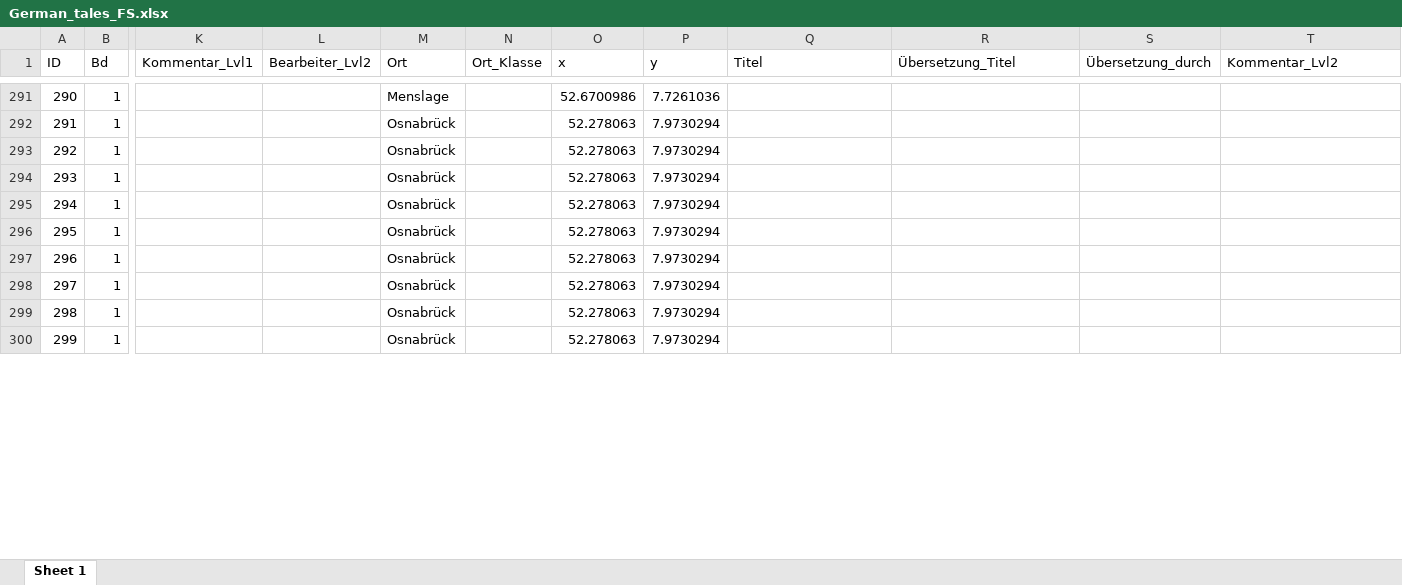
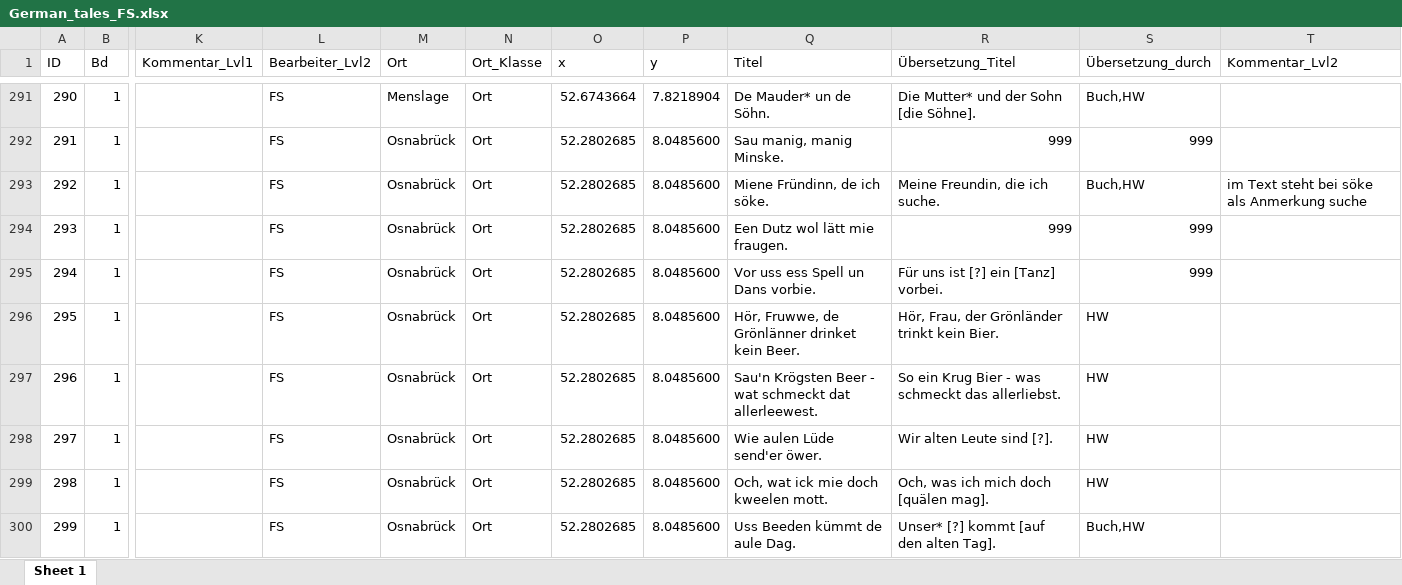
Before and after one commit to SchoenbergA/DWA, an Excel workbook: German_Tales/Data/German_tales_FS.xlsx, sheet Sheet 1, drawn as a sheet; only a part is shown, gaps mark what is left out; values as stored, in another font and other column widths than the file's, no cell formats; the diff covers the shown part only; the diff names each change by its address in the sheet, - before the commit and + after, or states it on an @@ line.

```diff
--- a/German_Tales/Data/German_tales_FS.xlsx (sheet Sheet 1)
+++ b/German_Tales/Data/German_tales_FS.xlsx (sheet Sheet 1)
-L291:L300 (Bearbeiter_Lvl2): (empty)
+L291:L300 (Bearbeiter_Lvl2): FS
-N291:N300 (Ort_Klasse): (empty)
+N291:N300 (Ort_Klasse): Ort
-O291 (x): 52.6700986
+O291 (x): 52.6743664
-P291 (y): 7.7261036
+P291 (y): 7.8218904
-Q291 (Titel): (empty)
+Q291 (Titel): De Mauder* un de Söhn.
-R291 (Übersetzung_Titel): (empty)
+R291 (Übersetzung_Titel): Die Mutter* und der Sohn [die Söhne].
-S291 (Übersetzung_durch): (empty)
+S291 (Übersetzung_durch): Buch,HW
-O292:O300 (x): 52.278063
+O292:O300 (x): 52.2802685
-P292:P300 (y): 7.9730294
+P292:P300 (y): 8.0485600
-Q292 (Titel): (empty)
+Q292 (Titel): Sau manig, manig Minske.
-R292 (Übersetzung_Titel): (empty)
+R292 (Übersetzung_Titel): 999
-S292 (Übersetzung_durch): (empty)
+S292 (Übersetzung_durch): 999
-Q293 (Titel): (empty)
+Q293 (Titel): Miene Fründinn, de ich söke.
-R293 (Übersetzung_Titel): (empty)
+R293 (Übersetzung_Titel): Meine Freundin, die ich suche.
-S293 (Übersetzung_durch): (empty)
+S293 (Übersetzung_durch): Buch,HW
-T293 (Kommentar_Lvl2): (empty)
+T293 (Kommentar_Lvl2): im Text steht bei söke als Anmerkung suche
-Q294 (Titel): (empty)
+Q294 (Titel): Een Dutz wol lätt mie fraugen.
-R294 (Übersetzung_Titel): (empty)
+R294 (Übersetzung_Titel): 999
-S294:S295 (Übersetzung_durch): (empty)
+S294:S295 (Übersetzung_durch): 999
-Q295 (Titel): (empty)
+Q295 (Titel): Vor uss ess Spell un Dans vorbie.
-R295 (Übersetzung_Titel): (empty)
+R295 (Übersetzung_Titel): Für uns ist [?] ein [Tanz] vorbei.
-Q296 (Titel): (empty)
+Q296 (Titel): Hör, Fruwwe, de Grönlänner drinket kein Beer.
-R296 (Übersetzung_Titel): (empty)
+R296 (Übersetzung_Titel): Hör, Frau, der Grönländer trinkt kein Bier.
-S296:S299 (Übersetzung_durch): (empty)
+S296:S299 (Übersetzung_durch): HW
-Q297 (Titel): (empty)
+Q297 (Titel): Sau'n Krögsten Beer - wat schmeckt dat allerleewest.
-R297 (Übersetzung_Titel): (empty)
+R297 (Übersetzung_Titel): So ein Krug Bier - was schmeckt das allerliebst.
-Q298 (Titel): (empty)
+Q298 (Titel): Wie aulen Lüde send'er öwer.
-R298 (Übersetzung_Titel): (empty)
+R298 (Übersetzung_Titel): Wir alten Leute sind [?].
-Q299 (Titel): (empty)
+Q299 (Titel): Och, wat ick mie doch kweelen mott.
-R299 (Übersetzung_Titel): (empty)
+R299 (Übersetzung_Titel): Och, was ich mich doch [quälen mag].
-Q300 (Titel): (empty)
+Q300 (Titel): Uss Beeden kümmt de aule Dag.
-R300 (Übersetzung_Titel): (empty)
+R300 (Übersetzung_Titel): Unser* [?] kommt [auf den alten Tag].
-S300 (Übersetzung_durch): (empty)
+S300 (Übersetzung_durch): Buch,HW
```
Also changed, not shown: 295 edited cells elsewhere in this sheet, cell formats, German_Tales/Data/org/Schmeller_Liste_Firmenich.xlsx.
